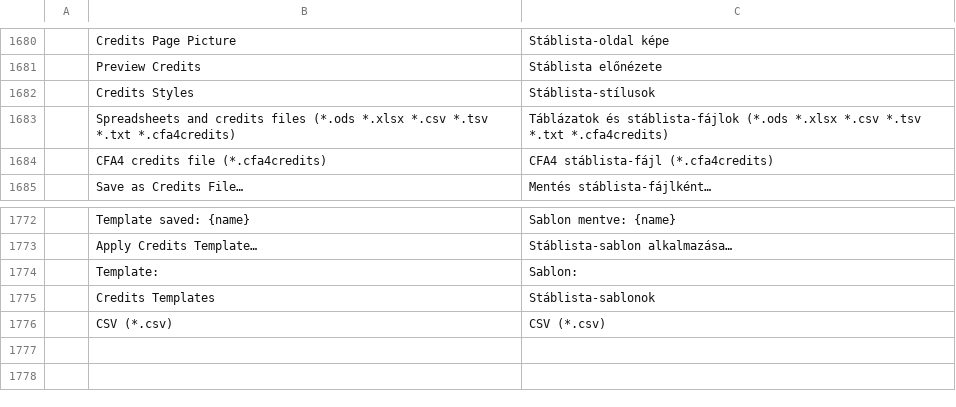
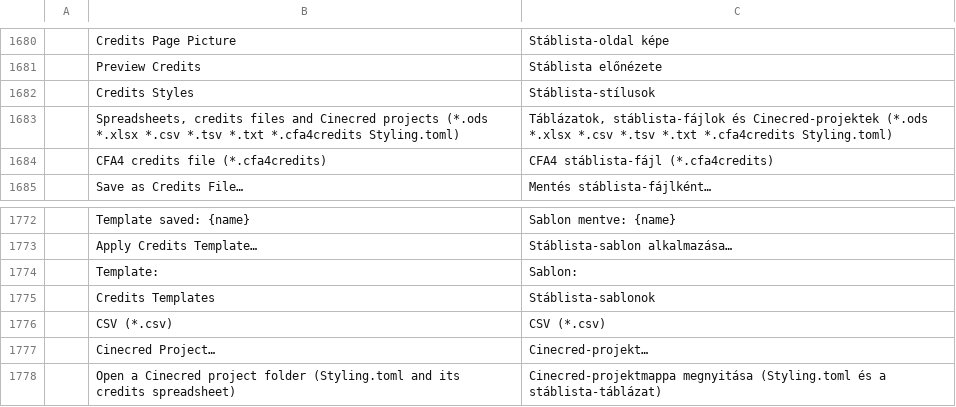
Before and after one commit to ubuntuokos/CinemaFundArchitecture4, a TSV file: python/cfa4_qt/i18n/hu.tsv, drawn as a sheet; only a part is shown, gaps mark what is left out.

```diff
--- a/python/cfa4_qt/i18n/hu.tsv
+++ b/python/cfa4_qt/i18n/hu.tsv
@@ -1682,3 +1682,3 @@
 	Credits Styles	Stáblista-stílusok
-	Spreadsheets and credits files (*.ods *.xlsx *.csv *.tsv *.txt *.cfa4credits)	Táblázatok és stáblista-fájlok (*.ods *.xlsx *.csv *.tsv *.txt *.cfa4credits)
+	Spreadsheets, credits files and Cinecred projects (*.ods *.xlsx *.csv *.tsv *.txt *.cfa4credits Styling.toml)	Táblázatok, stáblista-fájlok és Cinecred-projektek (*.ods *.xlsx *.csv *.tsv *.txt *.cfa4credits Styling.toml)
 	CFA4 credits file (*.cfa4credits)	CFA4 stáblista-fájl (*.cfa4credits)
@@ -1776 +1776,3 @@
 	CSV (*.csv)	CSV (*.csv)
+	Cinecred Project…	Cinecred-projekt…
+	Open a Cinecred project folder (Styling.toml and its credits spreadsheet)	Cinecred-projektmappa megnyitása (Styling.toml és a stáblista-táblázat)
```
Also changed, not shown: 16 other files.
